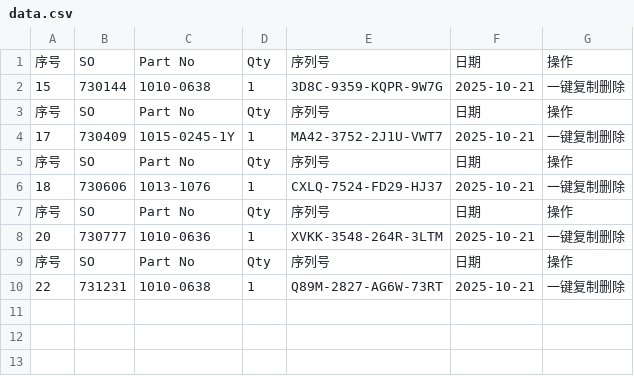
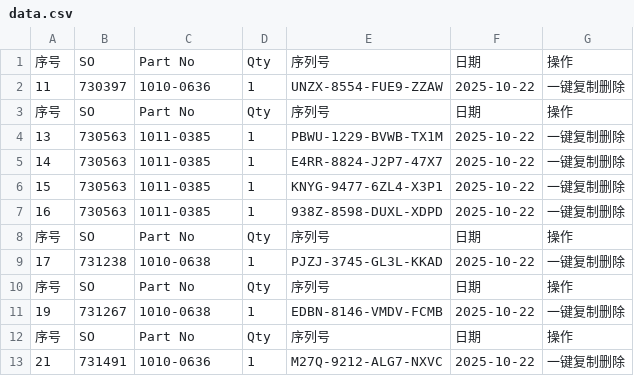
Before and after one commit to Ricky-cloud-star/Zenactcod, a CSV file: data/data.csv, drawn as a sheet.

Commit message:
Update data

```diff
--- a/data/data.csv
+++ b/data/data.csv
@@ -1,10 +1,13 @@
 序号,SO,Part No,Qty,序列号,日期,操作
-15,730144,1010-0638,1,3D8C-9359-KQPR-9W7G,2025-10-21,一键复制删除
+11,730397,1010-0636,1,UNZX-8554-FUE9-ZZAW,2025-10-22,一键复制删除
 序号,SO,Part No,Qty,序列号,日期,操作
-17,730409,1015-0245-1Y,1,MA42-3752-2J1U-VWT7,2025-10-21,一键复制删除
+13,730563,1011-0385,1,PBWU-1229-BVWB-TX1M,2025-10-22,一键复制删除
+14,730563,1011-0385,1,E4RR-8824-J2P7-47X7,2025-10-22,一键复制删除
+15,730563,1011-0385,1,KNYG-9477-6ZL4-X3P1,2025-10-22,一键复制删除
+16,730563,1011-0385,1,938Z-8598-DUXL-XDPD,2025-10-22,一键复制删除
 序号,SO,Part No,Qty,序列号,日期,操作
-18,730606,1013-1076,1,CXLQ-7524-FD29-HJ37,2025-10-21,一键复制删除
+17,731238,1010-0638,1,PJZJ-3745-GL3L-KKAD,2025-10-22,一键复制删除
 序号,SO,Part No,Qty,序列号,日期,操作
-20,730777,1010-0636,1,XVKK-3548-264R-3LTM,2025-10-21,一键复制删除
+19,731267,1010-0638,1,EDBN-8146-VMDV-FCMB,2025-10-22,一键复制删除
 序号,SO,Part No,Qty,序列号,日期,操作
-22,731231,1010-0638,1,Q89M-2827-AG6W-73RT,2025-10-21,一键复制删除
+21,731491,1010-0636,1,M27Q-9212-ALG7-NXVC,2025-10-22,一键复制删除
```
